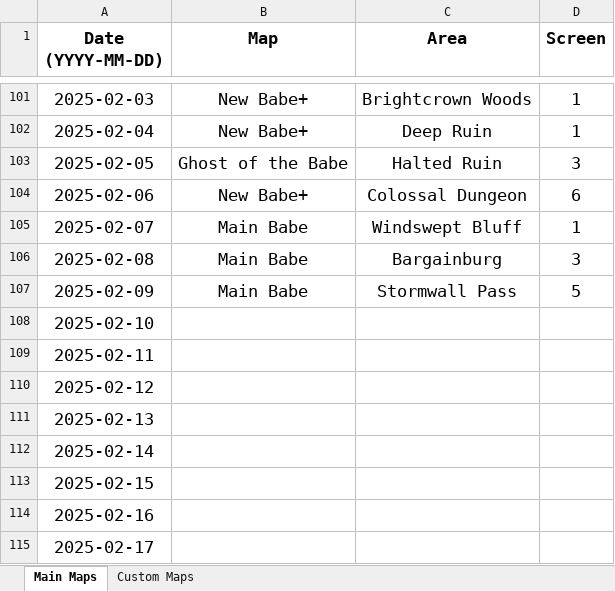
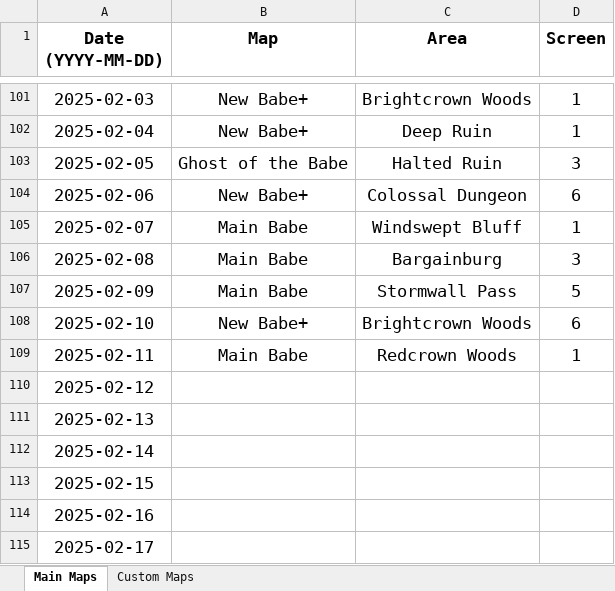
Before and after one commit to Rifre1/Jump-King-Statistics, an Excel workbook: Jumple/Jumple.xlsx, sheet Main Maps, drawn as a sheet; only a part is shown, gaps mark what is left out; values as stored, in another font and other column widths than the file's, no borders; the diff names each change by its address in the sheet, - before the commit and + after, or states it on an @@ line.

```diff
--- a/Jumple/Jumple.xlsx (sheet Main Maps)
+++ b/Jumple/Jumple.xlsx (sheet Main Maps)
-B108 (Map): (empty)
+B108 (Map): New Babe+
-C108 (Area): (empty)
+C108 (Area): Brightcrown Woods
-D108 (Screen): (empty)
+D108 (Screen): 6
-B109 (Map): (empty)
+B109 (Map): Main Babe
-C109 (Area): (empty)
+C109 (Area): Redcrown Woods
-D109 (Screen): (empty)
+D109 (Screen): 1
```
Also changed, not shown: sheet Custom Maps, 2 other files.
